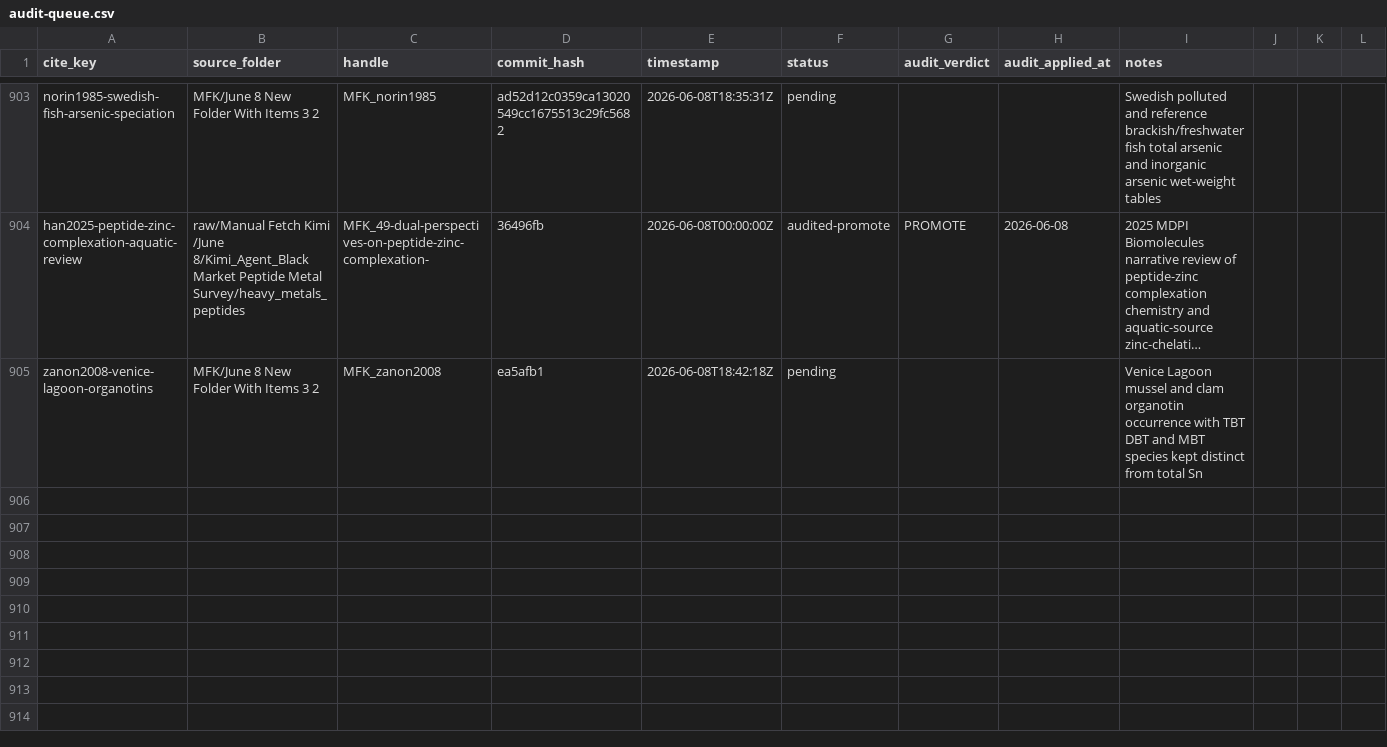
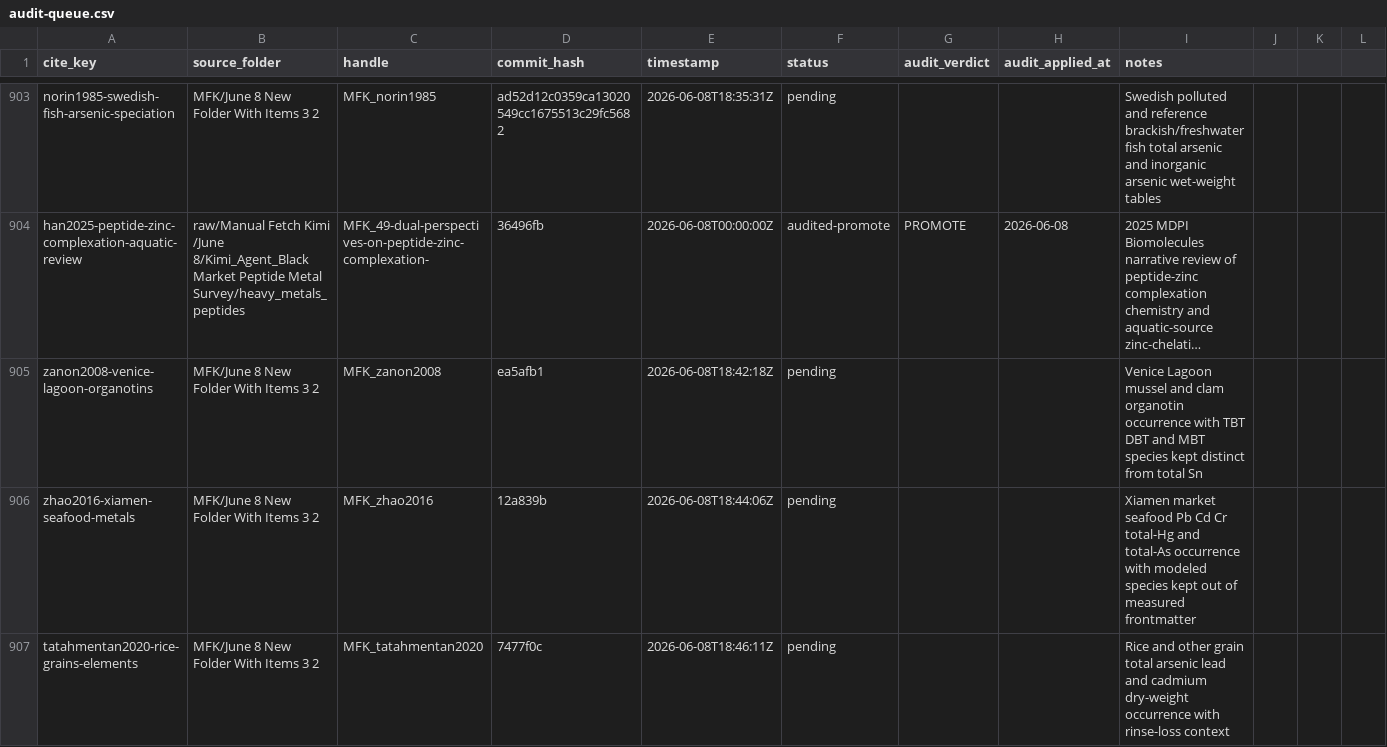
Before and after one commit to paleofoundation/heavymetalindex, a CSV file: data/evidence/audit-queue.csv, drawn as a sheet; only a part is shown, gaps mark what is left out; long unchanged cells end in …; rows hold the shown columns only; the diff covers the shown part only; the diff names each change by its address in the sheet, - before the commit and + after, or states it on an @@ line.

```diff
--- a/data/evidence/audit-queue.csv
+++ b/data/evidence/audit-queue.csv
+row 906: zhao2016-xiamen-seafood-metals | MFK/June 8 New Folder With Items 3 2 | MFK_zhao2016 | 12a839b | 2026-06-08T18:44:06Z | pending |  |  | Xiamen market seafood Pb Cd Cr total-Hg and total-As occurrence with modeled species kept out of measured frontmatter
+row 907: tatahmentan2020-rice-grains-elements | MFK/June 8 New Folder With Items 3 2 | MFK_tatahmentan2020 | 7477f0c | 2026-06-08T18:46:11Z | pending |  |  | Rice and other grain total arsenic lead and cadmium dry-weight occurrence with rinse-loss context
```
Also changed, not shown: 1 added row elsewhere in this file, data/evidence/routing_malformed.csv, 2 other files.
